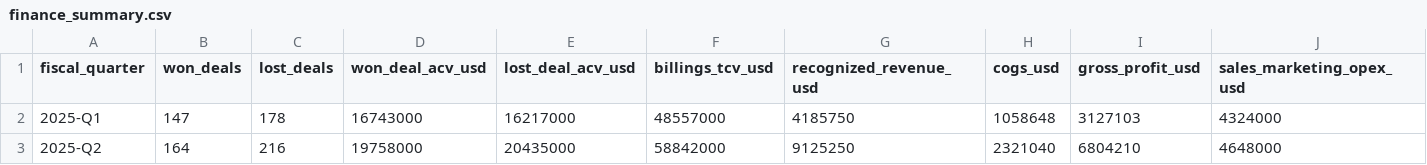
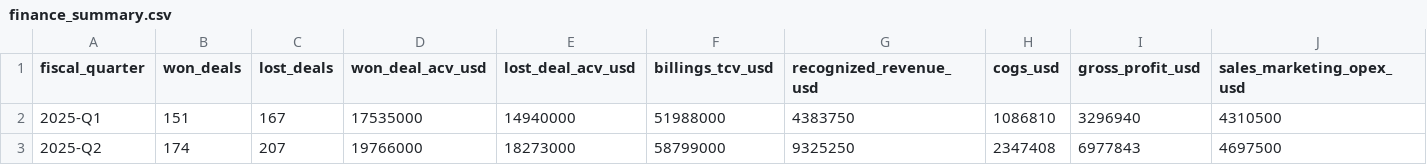
Before and after one commit to arpitragarwal/strategy-agent, a CSV file: data/dummy_data/finance/finance_summary.csv, drawn as a sheet; only a part is shown; the diff covers the shown part only; the diff names each change by its address in the sheet, - before the commit and + after, or states it on an @@ line.

```diff
--- a/data/dummy_data/finance/finance_summary.csv
+++ b/data/dummy_data/finance/finance_summary.csv
-B2 (won_deals): 147
+B2 (won_deals): 151
-C2 (lost_deals): 178
+C2 (lost_deals): 167
-D2 (won_deal_acv_usd): 16743000
+D2 (won_deal_acv_usd): 17535000
-E2 (lost_deal_acv_usd): 16217000
+E2 (lost_deal_acv_usd): 14940000
-F2 (billings_tcv_usd): 48557000
+F2 (billings_tcv_usd): 51988000
-G2 (recognized_revenue_usd): 4185750
+G2 (recognized_revenue_usd): 4383750
-H2 (cogs_usd): 1058648
+H2 (cogs_usd): 1086810
-I2 (gross_profit_usd): 3127103
+I2 (gross_profit_usd): 3296940
-J2 (sales_marketing_opex_usd): 4324000
+J2 (sales_marketing_opex_usd): 4310500
-B3 (won_deals): 164
+B3 (won_deals): 174
-C3 (lost_deals): 216
+C3 (lost_deals): 207
-D3 (won_deal_acv_usd): 19758000
+D3 (won_deal_acv_usd): 19766000
-E3 (lost_deal_acv_usd): 20435000
+E3 (lost_deal_acv_usd): 18273000
-F3 (billings_tcv_usd): 58842000
+F3 (billings_tcv_usd): 58799000
-G3 (recognized_revenue_usd): 9125250
+G3 (recognized_revenue_usd): 9325250
-H3 (cogs_usd): 2321040
+H3 (cogs_usd): 2347408
-I3 (gross_profit_usd): 6804210
+I3 (gross_profit_usd): 6977843
-J3 (sales_marketing_opex_usd): 4648000
+J3 (sales_marketing_opex_usd): 4697500
```
Also changed, not shown: 52 edited cells elsewhere in this file, data/dummy_data/cx/customer_satisfaction.csv, data/dummy_data/cx/product_usage.csv, 9 other files.
